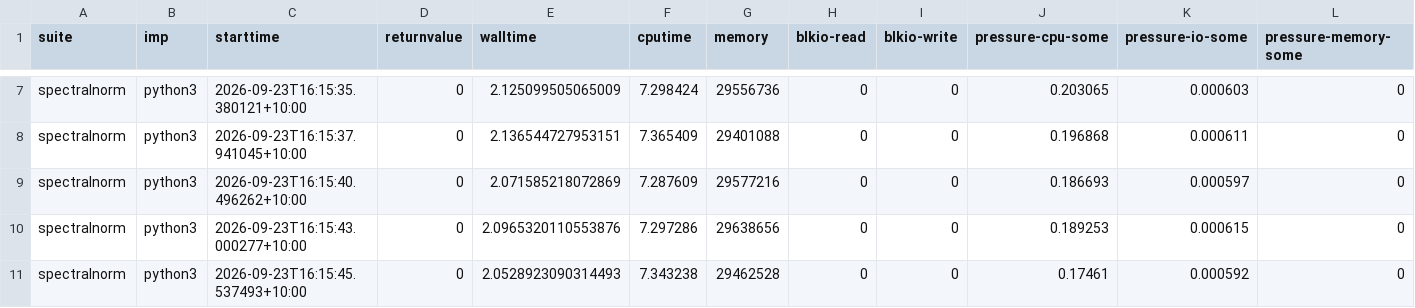
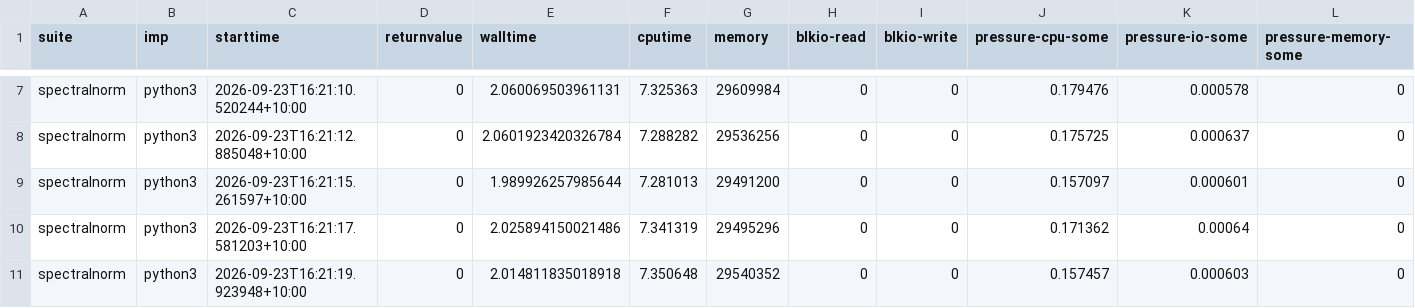
Before and after one commit to effbiae/bench, a CSV file: index.csv, drawn as a sheet; only a part is shown, gaps mark what is left out; the diff covers the shown part only; the diff names each change by its address in the sheet, - before the commit and + after, or states it on an @@ line.

```diff
--- a/index.csv
+++ b/index.csv
-C7 (starttime): 2026-09-23T16:15:35.380121+10:00
+C7 (starttime): 2026-09-23T16:21:10.520244+10:00
-E7 (walltime): 2.125099505065009
+E7 (walltime): 2.060069503961131
-F7 (cputime): 7.298424
+F7 (cputime): 7.325363
-G7 (memory): 29556736
+G7 (memory): 29609984
-J7 (pressure-cpu-some): 0.203065
+J7 (pressure-cpu-some): 0.179476
-K7 (pressure-io-some): 0.000603
+K7 (pressure-io-some): 0.000578
-C8 (starttime): 2026-09-23T16:15:37.941045+10:00
+C8 (starttime): 2026-09-23T16:21:12.885048+10:00
-E8 (walltime): 2.136544727953151
+E8 (walltime): 2.0601923420326784
-F8 (cputime): 7.365409
+F8 (cputime): 7.288282
-G8 (memory): 29401088
+G8 (memory): 29536256
-J8 (pressure-cpu-some): 0.196868
+J8 (pressure-cpu-some): 0.175725
-K8 (pressure-io-some): 0.000611
+K8 (pressure-io-some): 0.000637
-C9 (starttime): 2026-09-23T16:15:40.496262+10:00
+C9 (starttime): 2026-09-23T16:21:15.261597+10:00
-E9 (walltime): 2.071585218072869
+E9 (walltime): 1.989926257985644
-F9 (cputime): 7.287609
+F9 (cputime): 7.281013
-G9 (memory): 29577216
+G9 (memory): 29491200
-J9 (pressure-cpu-some): 0.186693
+J9 (pressure-cpu-some): 0.157097
-K9 (pressure-io-some): 0.000597
+K9 (pressure-io-some): 0.000601
-C10 (starttime): 2026-09-23T16:15:43.000277+10:00
+C10 (starttime): 2026-09-23T16:21:17.581203+10:00
-E10 (walltime): 2.0965320110553876
+E10 (walltime): 2.025894150021486
-F10 (cputime): 7.297286
+F10 (cputime): 7.341319
-G10 (memory): 29638656
+G10 (memory): 29495296
-J10 (pressure-cpu-some): 0.189253
+J10 (pressure-cpu-some): 0.171362
-K10 (pressure-io-some): 0.000615
+K10 (pressure-io-some): 0.00064
-C11 (starttime): 2026-09-23T16:15:45.537493+10:00
+C11 (starttime): 2026-09-23T16:21:19.923948+10:00
-E11 (walltime): 2.0528923090314493
+E11 (walltime): 2.014811835018918
-F11 (cputime): 7.343238
+F11 (cputime): 7.350648
-G11 (memory): 29462528
+G11 (memory): 29540352
-J11 (pressure-cpu-some): 0.17461
+J11 (pressure-cpu-some): 0.157457
-K11 (pressure-io-some): 0.000592
+K11 (pressure-io-some): 0.000603
```
Also changed, not shown: 28 edited cells elsewhere in this file, 3 other files.
